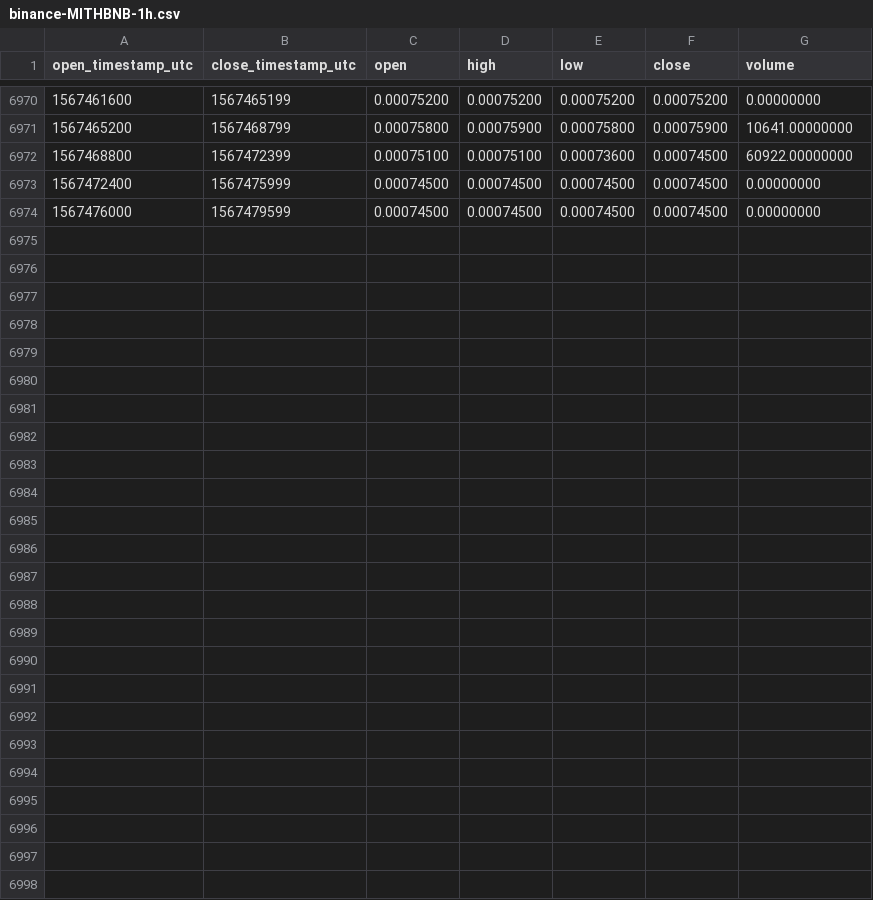
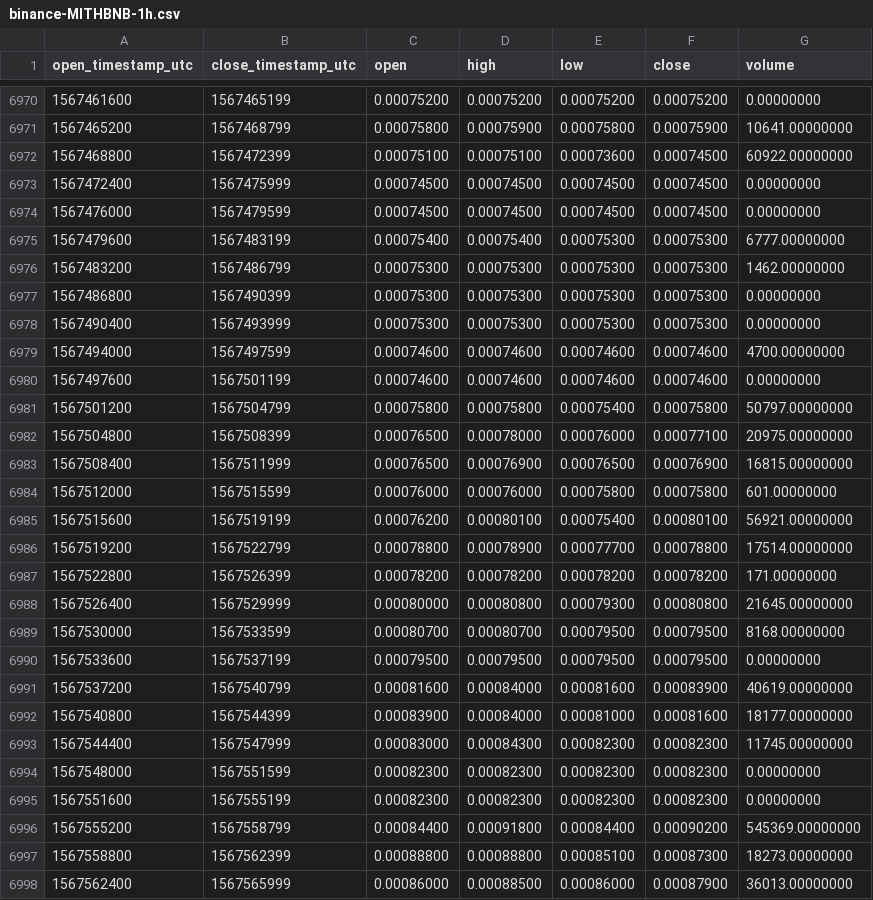
Before and after one commit to cryptobigbro/binance-MITHBNB, a CSV file: binance-MITHBNB-1h.csv, drawn as a sheet; only a part is shown, gaps mark what is left out.

Commit message:
Update OHLCV data.

```diff
--- a/binance-MITHBNB-1h.csv
+++ b/binance-MITHBNB-1h.csv
@@ -6974 +6974,25 @@ open_timestamp_utc,close_timestamp_utc,open,high,low,close,volume
 1567476000,1567479599,0.00074500,0.00074500,0.00074500,0.00074500,0.00000000
+1567479600,1567483199,0.00075400,0.00075400,0.00075300,0.00075300,6777.00000000
+1567483200,1567486799,0.00075300,0.00075300,0.00075300,0.00075300,1462.00000000
+1567486800,1567490399,0.00075300,0.00075300,0.00075300,0.00075300,0.00000000
+1567490400,1567493999,0.00075300,0.00075300,0.00075300,0.00075300,0.00000000
+1567494000,1567497599,0.00074600,0.00074600,0.00074600,0.00074600,4700.00000000
+1567497600,1567501199,0.00074600,0.00074600,0.00074600,0.00074600,0.00000000
+1567501200,1567504799,0.00075800,0.00075800,0.00075400,0.00075800,50797.00000000
+1567504800,1567508399,0.00076500,0.00078000,0.00076000,0.00077100,20975.00000000
+1567508400,1567511999,0.00076500,0.00076900,0.00076500,0.00076900,16815.00000000
+1567512000,1567515599,0.00076000,0.00076000,0.00075800,0.00075800,601.00000000
+1567515600,1567519199,0.00076200,0.00080100,0.00075400,0.00080100,56921.00000000
+1567519200,1567522799,0.00078800,0.00078900,0.00077700,0.00078800,17514.00000000
+1567522800,1567526399,0.00078200,0.00078200,0.00078200,0.00078200,171.00000000
+1567526400,1567529999,0.00080000,0.00080800,0.00079300,0.00080800,21645.00000000
+1567530000,1567533599,0.00080700,0.00080700,0.00079500,0.00079500,8168.00000000
+1567533600,1567537199,0.00079500,0.00079500,0.00079500,0.00079500,0.00000000
+1567537200,1567540799,0.00081600,0.00084000,0.00081600,0.00083900,40619.00000000
+1567540800,1567544399,0.00083900,0.00084000,0.00081000,0.00081600,18177.00000000
+1567544400,1567547999,0.00083000,0.00084300,0.00082300,0.00082300,11745.00000000
+1567548000,1567551599,0.00082300,0.00082300,0.00082300,0.00082300,0.00000000
+1567551600,1567555199,0.00082300,0.00082300,0.00082300,0.00082300,0.00000000
+1567555200,1567558799,0.00084400,0.00091800,0.00084400,0.00090200,545369.00000000
+1567558800,1567562399,0.00088800,0.00088800,0.00085100,0.00087300,18273.00000000
+1567562400,1567565999,0.00086000,0.00088500,0.00086000,0.00087900,36013.00000000
```
Also changed, not shown: binance-MITHBNB-1d.csv.
